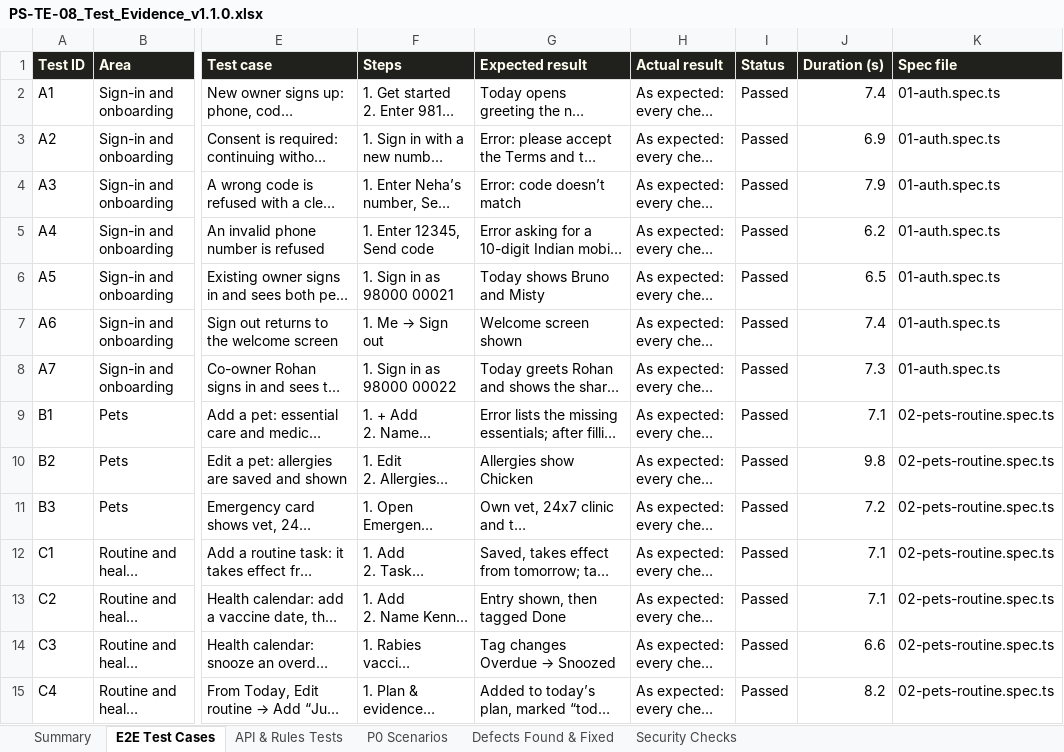
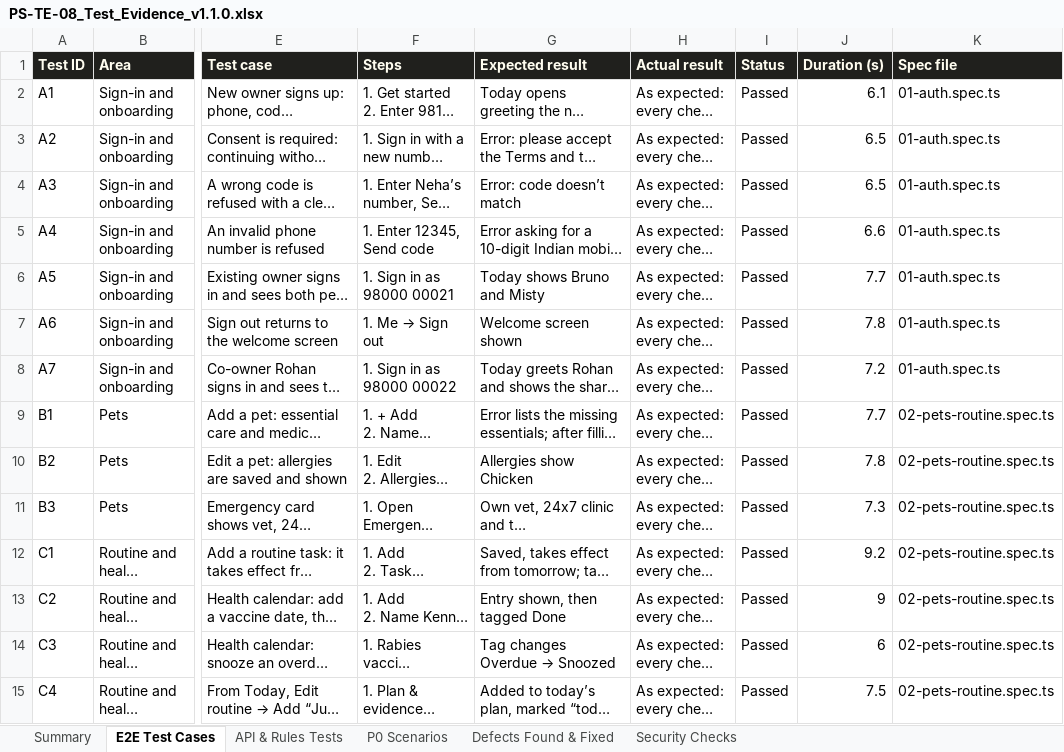
Before and after one commit to yasin679/Pawsure, an Excel workbook: docs/test-evidence/PS-TE-08_Test_Evidence_v1.1.0.xlsx, sheet E2E Test Cases, drawn as a sheet; only a part is shown, gaps mark what is left out; long unchanged cells end in …; values as stored, in another font and other column widths than the file's, no borders; conditional formats not drawn; the diff covers the shown part only; the diff names each change by its address in the sheet, - before the commit and + after, or states it on an @@ line.

```diff
--- a/docs/test-evidence/PS-TE-08_Test_Evidence_v1.1.0.xlsx (sheet E2E Test Cases)
+++ b/docs/test-evidence/PS-TE-08_Test_Evidence_v1.1.0.xlsx (sheet E2E Test Cases)
-J2 (Duration (s)): 7.4
+J2 (Duration (s)): 6.1
-J3 (Duration (s)): 6.9
+J3 (Duration (s)): 6.5
-J4 (Duration (s)): 7.9
+J4 (Duration (s)): 6.5
-J5 (Duration (s)): 6.2
+J5 (Duration (s)): 6.6
-J6 (Duration (s)): 6.5
+J6 (Duration (s)): 7.7
-J7 (Duration (s)): 7.4
+J7 (Duration (s)): 7.8
-J8 (Duration (s)): 7.3
+J8 (Duration (s)): 7.2
-J9 (Duration (s)): 7.1
+J9 (Duration (s)): 7.7
-J10 (Duration (s)): 9.8
+J10 (Duration (s)): 7.8
-J11 (Duration (s)): 7.2
+J11 (Duration (s)): 7.3
-J12 (Duration (s)): 7.1
+J12 (Duration (s)): 9.2
-J13 (Duration (s)): 7.1
+J13 (Duration (s)): 9
-J14 (Duration (s)): 6.6
+J14 (Duration (s)): 6
-J15 (Duration (s)): 8.2
+J15 (Duration (s)): 7.5
```
Also changed, not shown: 6 added rows and 99 edited cells elsewhere in this sheet, sheet API & Rules Tests, sheet Summary, 43 other files.
